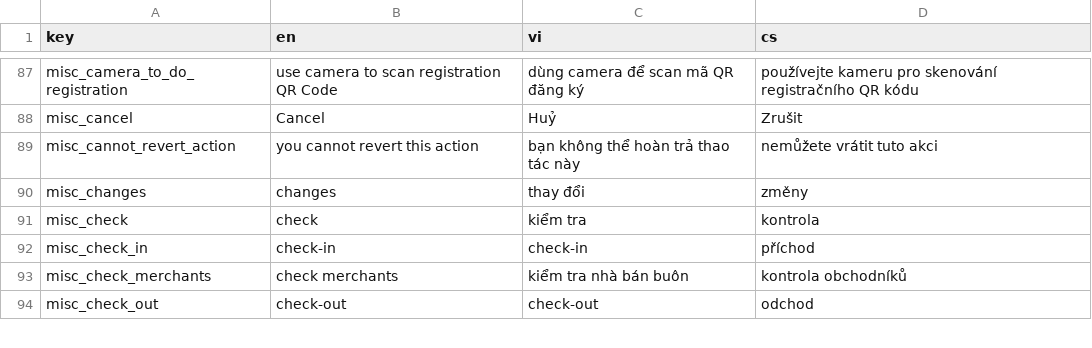
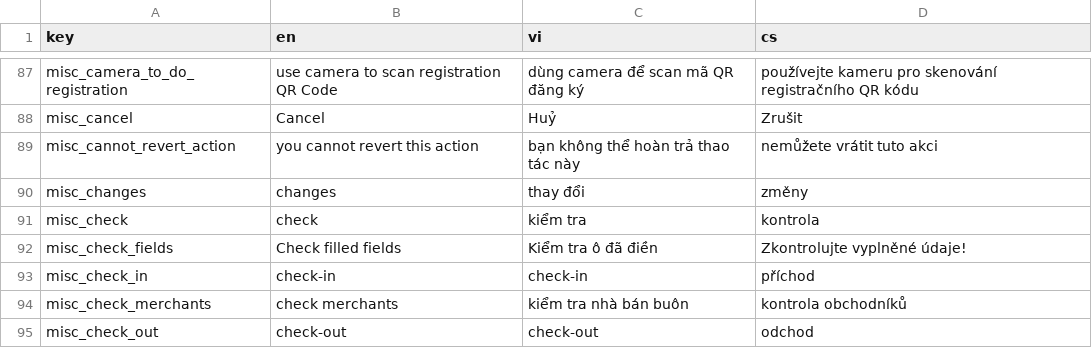
Before and after one commit to luckykiet/attendance-system, a CSV file: mobile/locales/locales.csv, drawn as a sheet; only a part is shown, gaps mark what is left out.

```diff
--- a/mobile/locales/locales.csv
+++ b/mobile/locales/locales.csv
@@ -91,2 +91,3 @@ misc_changes	changes	thay đổi	změny
 misc_check	check	kiểm tra	kontrola
+misc_check_fields	Check filled fields	Kiểm tra ô đã điền	Zkontrolujte vyplněné údaje!
 misc_check_in	check-in	check-in	příchod
```
Also changed, not shown: admin/src/locales/locales.csv, server/locales/locales.csv, 32 other files.
